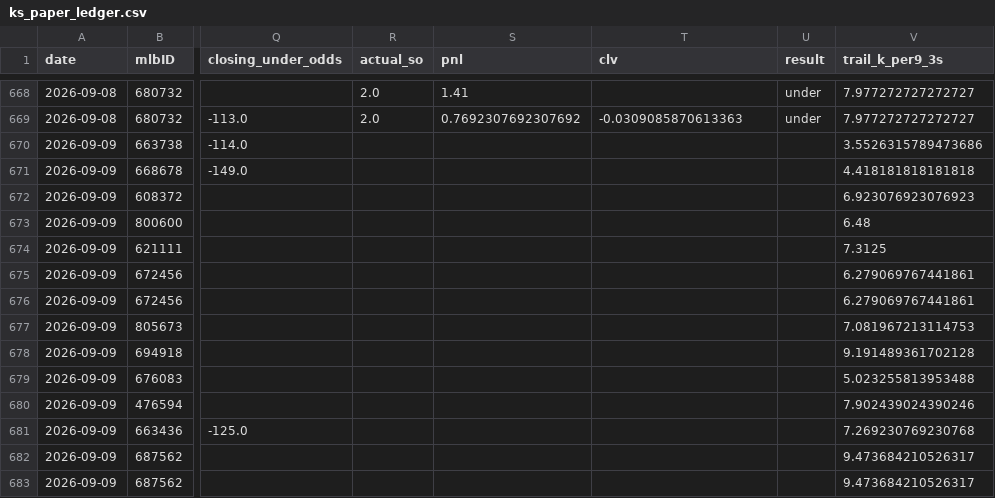
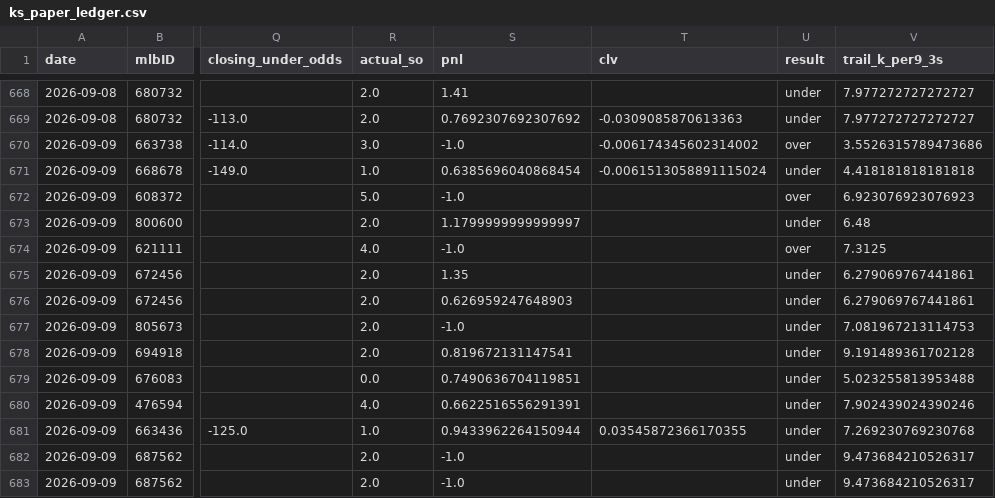
Before and after one commit to jackgoad05-afk/mlb-k-props, a CSV file: output/ks_paper_ledger.csv, drawn as a sheet; only a part is shown, gaps mark what is left out; the diff covers the shown part only; the diff names each change by its address in the sheet, - before the commit and + after, or states it on an @@ line.

```diff
--- a/output/ks_paper_ledger.csv
+++ b/output/ks_paper_ledger.csv
-R670 (actual_so): (empty)
+R670 (actual_so): 3.0
-S670 (pnl): (empty)
+S670 (pnl): -1.0
-T670 (clv): (empty)
+T670 (clv): -0.006174345602314002
-U670 (result): (empty)
+U670 (result): over
-R671 (actual_so): (empty)
+R671 (actual_so): 1.0
-S671 (pnl): (empty)
+S671 (pnl): 0.6385696040868454
-T671 (clv): (empty)
+T671 (clv): -0.0061513058891115024
-U671 (result): (empty)
+U671 (result): under
-R672 (actual_so): (empty)
+R672 (actual_so): 5.0
-S672 (pnl): (empty)
+S672 (pnl): -1.0
-U672 (result): (empty)
+U672 (result): over
-R673 (actual_so): (empty)
+R673 (actual_so): 2.0
-S673 (pnl): (empty)
+S673 (pnl): 1.1799999999999997
-U673 (result): (empty)
+U673 (result): under
-R674 (actual_so): (empty)
+R674 (actual_so): 4.0
-S674 (pnl): (empty)
+S674 (pnl): -1.0
-U674 (result): (empty)
+U674 (result): over
-R675:R678 (actual_so): (empty)
+R675:R678 (actual_so): 2.0
-S675 (pnl): (empty)
+S675 (pnl): 1.35
-U675:U683 (result): (empty)
+U675:U683 (result): under
-S676 (pnl): (empty)
+S676 (pnl): 0.626959247648903
-S677 (pnl): (empty)
+S677 (pnl): -1.0
-S678 (pnl): (empty)
+S678 (pnl): 0.819672131147541
-R679 (actual_so): (empty)
+R679 (actual_so): 0.0
-S679 (pnl): (empty)
+S679 (pnl): 0.7490636704119851
-R680 (actual_so): (empty)
+R680 (actual_so): 4.0
-S680 (pnl): (empty)
+S680 (pnl): 0.6622516556291391
-R681 (actual_so): (empty)
+R681 (actual_so): 1.0
-S681 (pnl): (empty)
+S681 (pnl): 0.9433962264150944
-T681 (clv): (empty)
+T681 (clv): 0.03545872366170355
-R682:R683 (actual_so): (empty)
+R682:R683 (actual_so): 2.0
-S682:S683 (pnl): (empty)
+S682:S683 (pnl): -1.0
```
Also changed, not shown: 42 edited cells elsewhere in this file, data/raw/pitcher_gamelogs_2026.csv, output/ml_predictions_ledger.csv, 1 other file.
